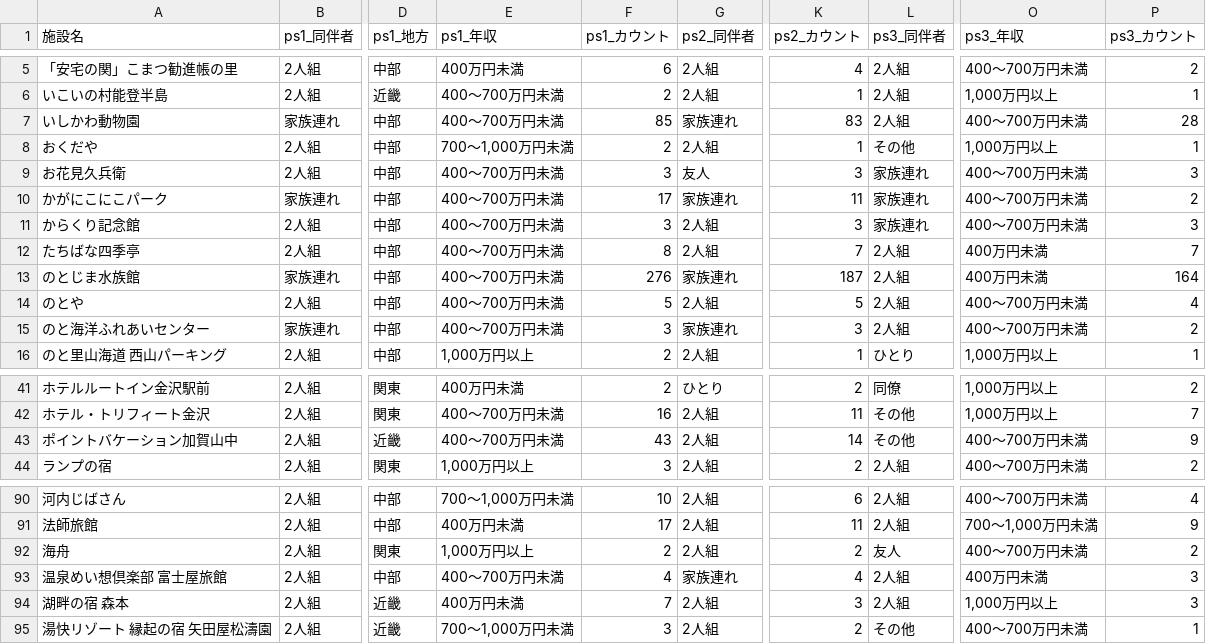
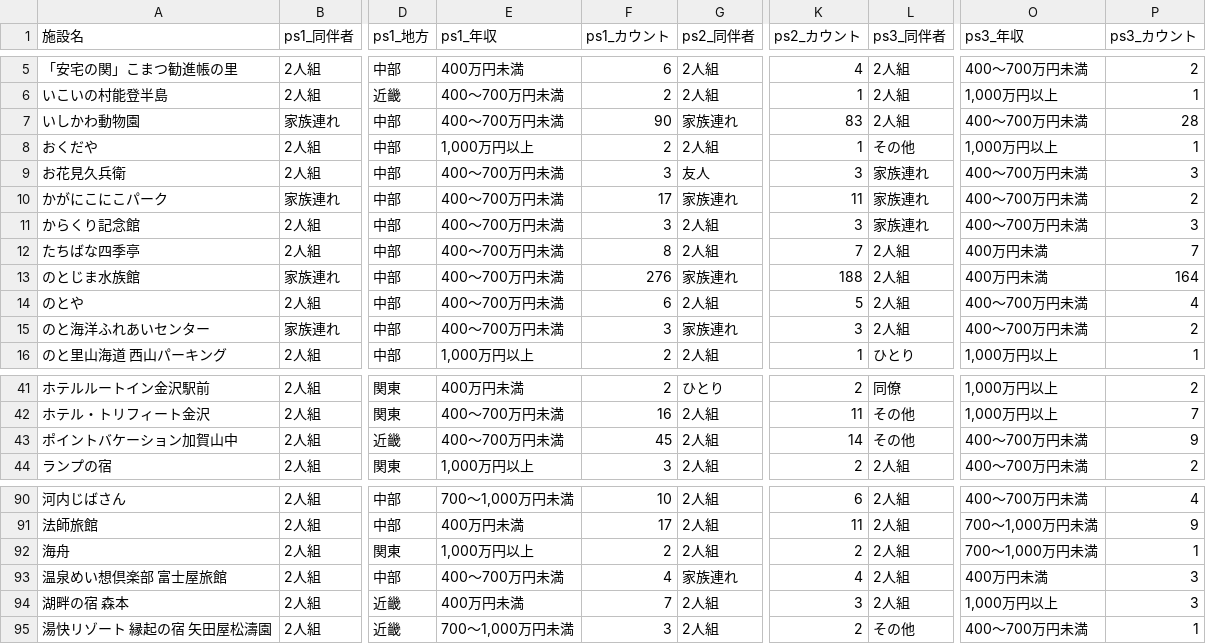
Before and after one commit to codefornoto/TIFO, a CSV file: ishikawa/milli_persona.csv, drawn as a sheet; only a part is shown, gaps mark what is left out; the diff names each change by its address in the sheet, - before the commit and + after, or states it on an @@ line.

```diff
--- a/ishikawa/milli_persona.csv
+++ b/ishikawa/milli_persona.csv
-F7 (ps1_カウント): 85
+F7 (ps1_カウント): 90
-E8 (ps1_年収): 700～1,000万円未満
+E8 (ps1_年収): 1,000万円以上
-K13 (ps2_カウント): 187
+K13 (ps2_カウント): 188
-F14 (ps1_カウント): 5
+F14 (ps1_カウント): 6
-F43 (ps1_カウント): 43
+F43 (ps1_カウント): 45
-L92 (ps3_同伴者): 友人
+L92 (ps3_同伴者): 2人組
-O92 (ps3_年収): 400～700万円未満
+O92 (ps3_年収): 700～1,000万円未満
-P92 (ps3_カウント): 2
+P92 (ps3_カウント): 1
```
Also changed, not shown: ishikawa/milli_score.csv, 1 other file.
